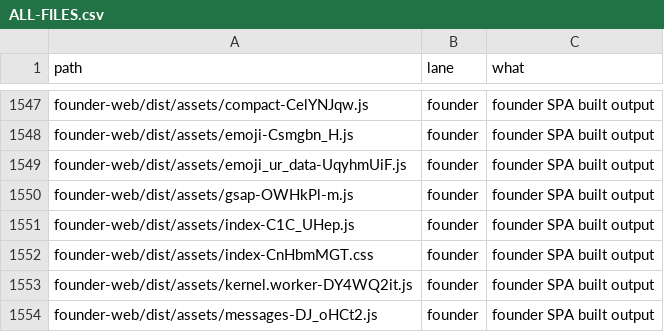
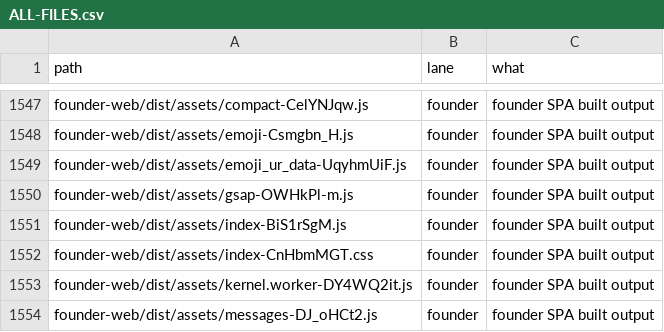
Before and after one commit to naumansherwani/ANEXOMAIL-WORKSPACE, a CSV file: lanes/ALL-FILES.csv, drawn as a sheet; only a part is shown, gaps mark what is left out.

```diff
--- a/lanes/ALL-FILES.csv
+++ b/lanes/ALL-FILES.csv
@@ -1550,3 +1550,3 @@ founder-web/dist/assets/emoji_ur_data-UqyhmUiF.js,founder,"founder SPA built out
 founder-web/dist/assets/gsap-OWHkPl-m.js,founder,"founder SPA built output"
-founder-web/dist/assets/index-C1C_UHep.js,founder,"founder SPA built output"
+founder-web/dist/assets/index-BiS1rSgM.js,founder,"founder SPA built output"
 founder-web/dist/assets/index-CnHbmMGT.css,founder,"founder SPA built output"
```
Also changed, not shown: 19 other files.
